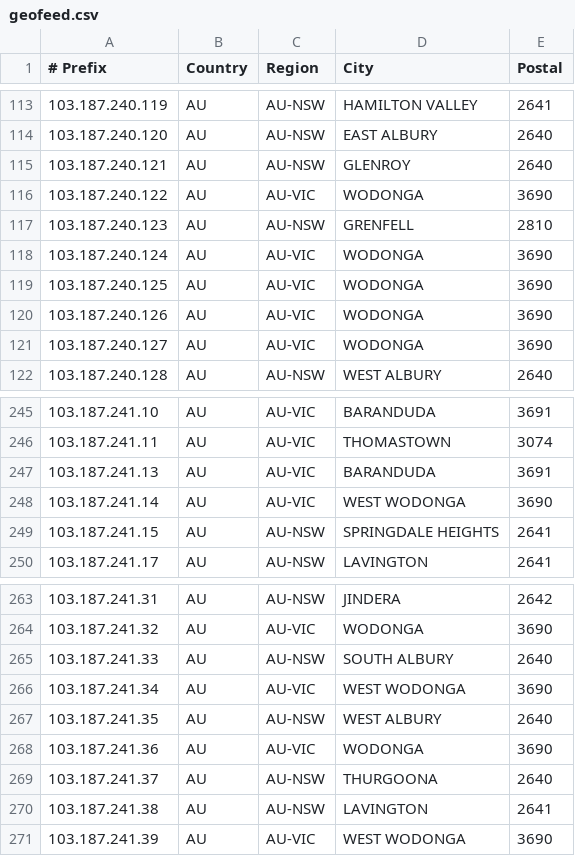
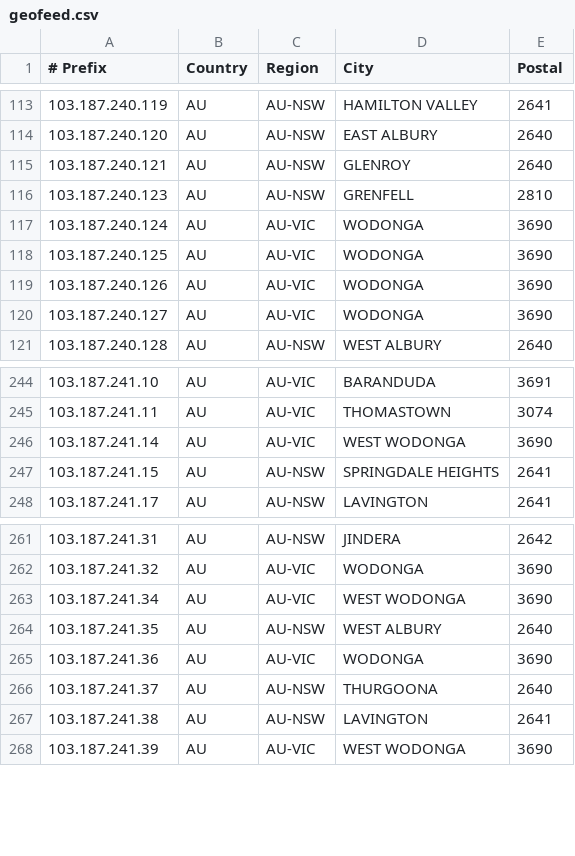
Before and after one commit to LightningIP/geofeed, a CSV file: geofeed.csv, drawn as a sheet; only a part is shown, gaps mark what is left out.

Commit message:
IP Address Updates

```diff
--- a/geofeed.csv
+++ b/geofeed.csv
@@ -115,3 +115,2 @@
 103.187.240.121,AU,AU-NSW,GLENROY,2640
-103.187.240.122,AU,AU-VIC,WODONGA,3690
 103.187.240.123,AU,AU-NSW,GRENFELL,2810
@@ -246,3 +245,2 @@
 103.187.241.11,AU,AU-VIC,THOMASTOWN,3074
-103.187.241.13,AU,AU-VIC,BARANDUDA,3691
 103.187.241.14,AU,AU-VIC,WEST WODONGA,3690
@@ -264,3 +262,2 @@
 103.187.241.32,AU,AU-VIC,WODONGA,3690
-103.187.241.33,AU,AU-NSW,SOUTH ALBURY,2640
 103.187.241.34,AU,AU-VIC,WEST WODONGA,3690
```
